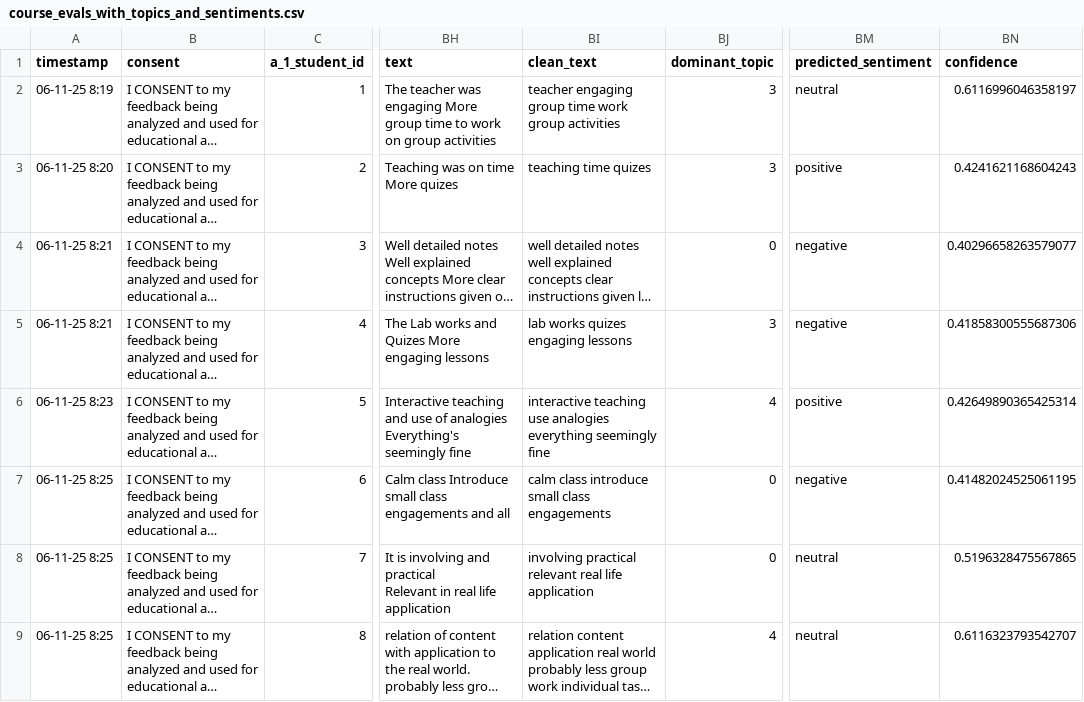
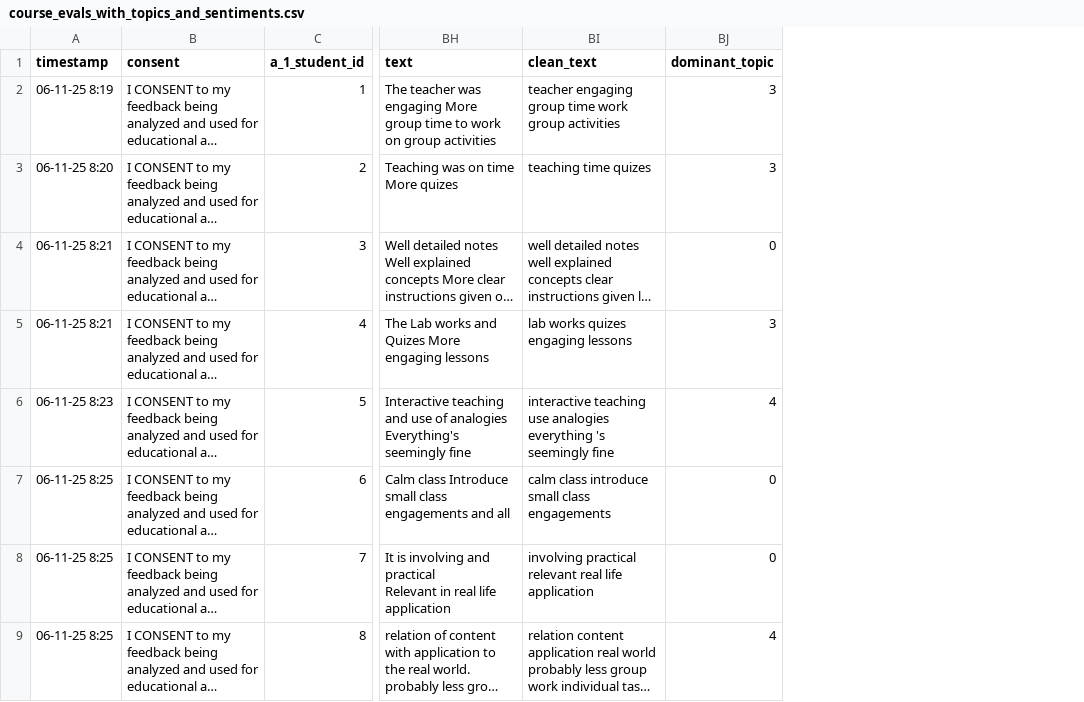
Before and after one commit to kate-munyao/course-evaluation-analyzer, a CSV file: data/course_evals_with_topics_and_sentiments.csv, drawn as a sheet; only a part is shown, gaps mark what is left out; long unchanged cells end in …; the diff covers the shown part only; the diff names each change by its address in the sheet, - before the commit and + after, or states it on an @@ line.

Commit message:
Fix neutral sentiment issue and update logic

```diff
--- a/data/course_evals_with_topics_and_sentiments.csv
+++ b/data/course_evals_with_topics_and_sentiments.csv
-column BM (predicted_sentiment), rows 2-9: neutral | positive | negative | negative | positive | negative | neutral | neutral
-column BN (confidence), rows 2-9: 0.6116996046358197 | 0.4241621168604243 | 0.40296658263579077 | 0.41858300555687306 | 0.42649890365425314 | 0.41482024525061195 | 0.5196328475567865 | 0.6116323793542707
-BI6 (clean_text): …analogies everything seemingly fine
+BI6 (clean_text): …analogies everything 's seemingly fine
```
Also changed, not shown: 8 edited cells elsewhere in this file, 5 other files.
